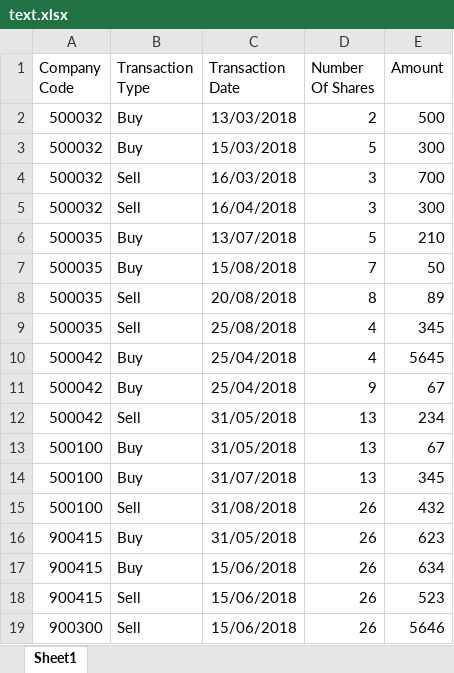
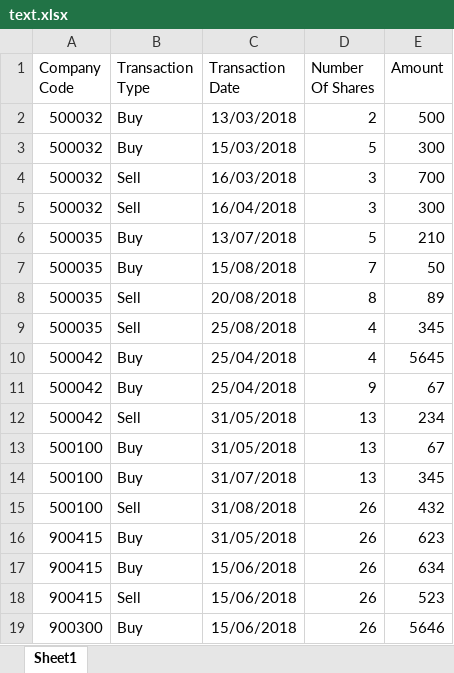
Before and after one commit to Sumit1311/portfolio-insights, an Excel workbook: data/text.xlsx, sheet Sheet1, drawn as a sheet; values as stored, in another font and other column widths than the file's, no borders; the diff names each change by its address in the sheet, - before the commit and + after, or states it on an @@ line.

Commit message:
Modifying excel to have valid data

```diff
--- a/data/text.xlsx (sheet Sheet1)
+++ b/data/text.xlsx (sheet Sheet1)
-B19 (Transaction Type): Sell
+B19 (Transaction Type): Buy
```
